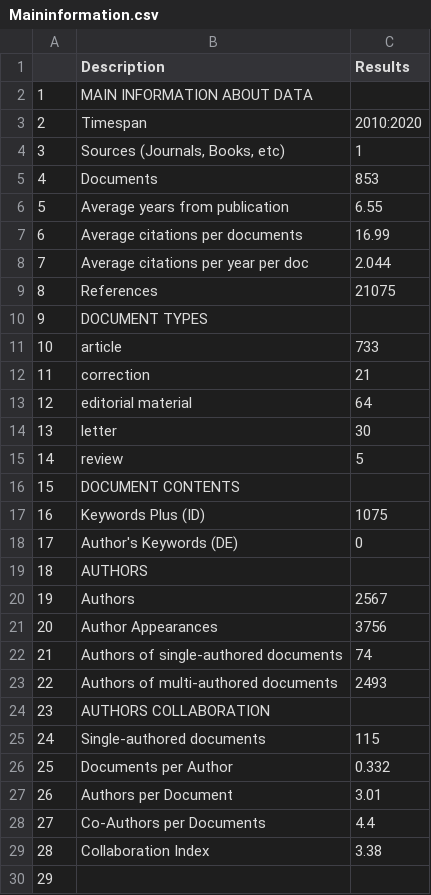
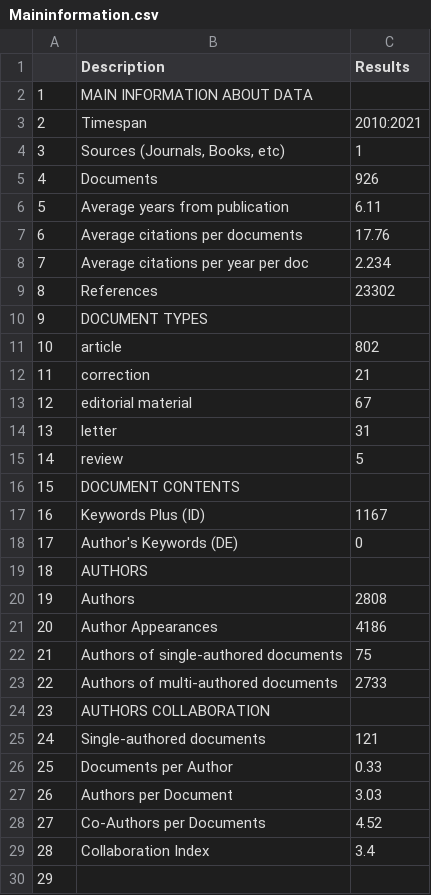
Before and after one commit to uwb-ias-trujillo/Bibliometrics-LifeSciEducResearch, a CSV file: tables/Maininformation.csv, drawn as a sheet.

```diff
--- a/tables/Maininformation.csv
+++ b/tables/Maininformation.csv
@@ -2,29 +2,29 @@
 "1","MAIN INFORMATION ABOUT DATA",""
-"2","Timespan","2010:2020"
+"2","Timespan","2010:2021"
 "3","Sources (Journals, Books, etc)","1"
-"4","Documents","853"
-"5","Average years from publication","6.55"
-"6","Average citations per documents","16.99"
-"7","Average citations per year per doc","2.044"
-"8","References","21075"
+"4","Documents","926"
+"5","Average years from publication","6.11"
+"6","Average citations per documents","17.76"
+"7","Average citations per year per doc","2.234"
+"8","References","23302"
 "9","DOCUMENT TYPES",""
-"10","article","733"
+"10","article","802"
 "11","correction","21"
-"12","editorial material","64"
-"13","letter","30"
+"12","editorial material","67"
+"13","letter","31"
 "14","review","5"
 "15","DOCUMENT CONTENTS",""
-"16","Keywords Plus (ID)","1075"
+"16","Keywords Plus (ID)","1167"
 "17","Author's Keywords (DE)","0"
 "18","AUTHORS",""
-"19","Authors","2567"
-"20","Author Appearances","3756"
-"21","Authors of single-authored documents","74"
-"22","Authors of multi-authored documents","2493"
+"19","Authors","2808"
+"20","Author Appearances","4186"
+"21","Authors of single-authored documents","75"
+"22","Authors of multi-authored documents","2733"
 "23","AUTHORS COLLABORATION",""
-"24","Single-authored documents","115"
-"25","Documents per Author","0.332"
-"26","Authors per Document","3.01"
-"27","Co-Authors per Documents","4.4"
-"28","Collaboration Index","3.38"
+"24","Single-authored documents","121"
+"25","Documents per Author","0.33"
+"26","Authors per Document","3.03"
+"27","Co-Authors per Documents","4.52"
+"28","Collaboration Index","3.4"
 "29","",""
```
Also changed, not shown: tables/MostCitedPapers.csv, tables/MostProdAuthors.csv, 4 other files.
